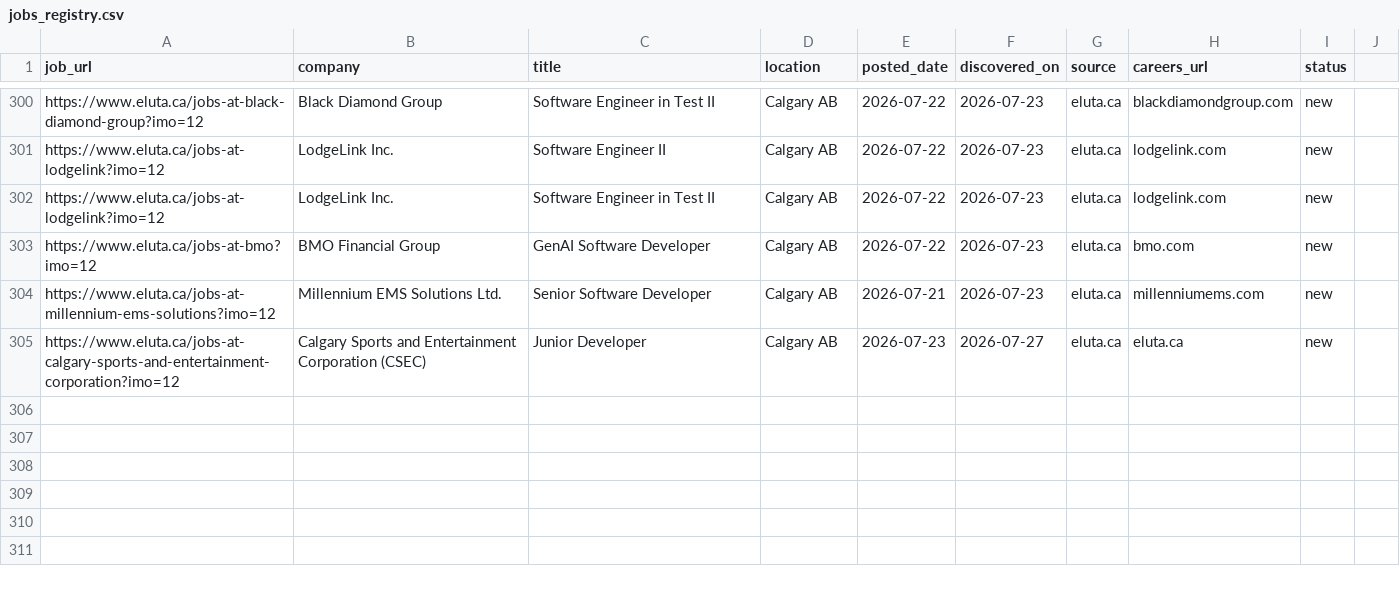
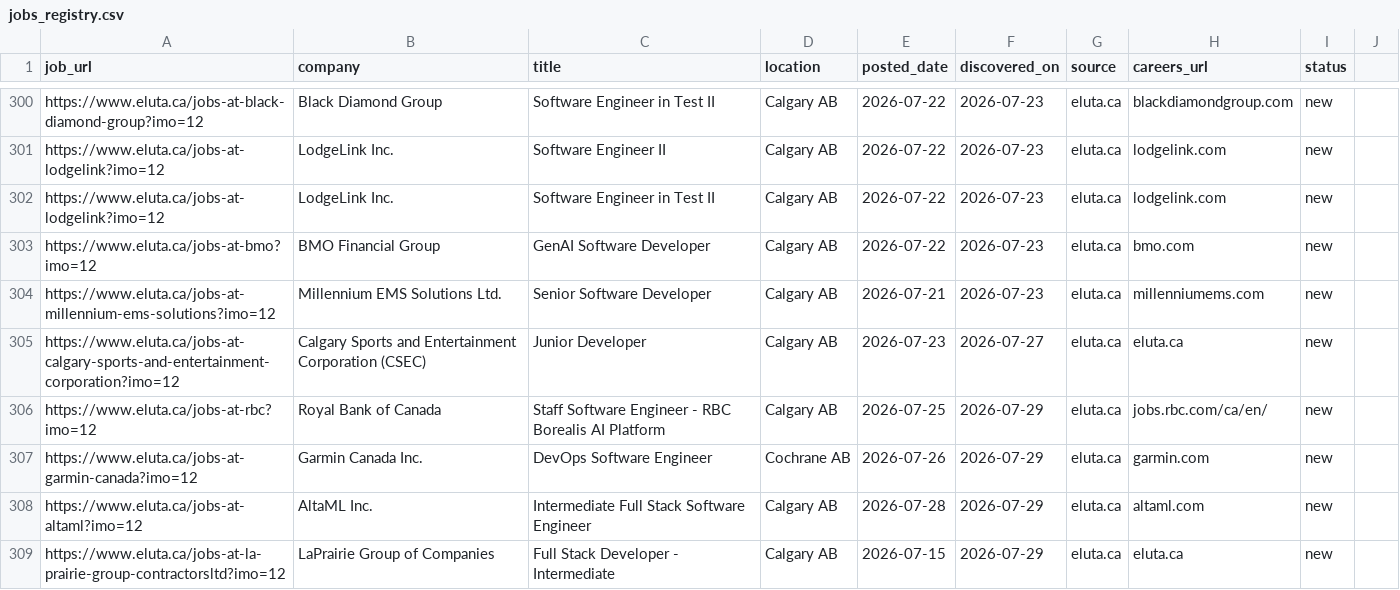
Before and after one commit to opsclawd/career-targets, a CSV file: careers/jobs_registry.csv, drawn as a sheet; only a part is shown, gaps mark what is left out.

Commit message:
Run 2026-07-29: +1 co (LaPrairie Group), +4 jobs (RBC Staff SWE, Garmin DevOps, AltaML Int Full Stack, LaPrairie Full Stack Dev)

```diff
--- a/careers/jobs_registry.csv
+++ b/careers/jobs_registry.csv
@@ -305 +305,5 @@ https://www.eluta.ca/jobs-at-millennium-ems-solutions?imo=12,Millennium EMS Solu
 https://www.eluta.ca/jobs-at-calgary-sports-and-entertainment-corporation?imo=12,Calgary Sports and Entertainment Corporation (CSEC),Junior Developer,Calgary AB,2026-07-23,2026-07-27,eluta.ca,eluta.ca,new
+https://www.eluta.ca/jobs-at-rbc?imo=12,Royal Bank of Canada,Staff Software Engineer - RBC Borealis AI Platform,Calgary AB,2026-07-25,2026-07-29,eluta.ca,jobs.rbc.com/ca/en/,new
+https://www.eluta.ca/jobs-at-garmin-canada?imo=12,Garmin Canada Inc.,DevOps Software Engineer,Cochrane AB,2026-07-26,2026-07-29,eluta.ca,garmin.com,new
+https://www.eluta.ca/jobs-at-altaml?imo=12,AltaML Inc.,Intermediate Full Stack Software Engineer,Calgary AB,2026-07-28,2026-07-29,eluta.ca,altaml.com,new
+https://www.eluta.ca/jobs-at-la-prairie-group-contractorsltd?imo=12,LaPrairie Group of Companies,Full Stack Developer - Intermediate,Calgary AB,2026-07-15,2026-07-29,eluta.ca,eluta.ca,new
```
Also changed, not shown: careers/careers_registry.csv, 1 other file.
